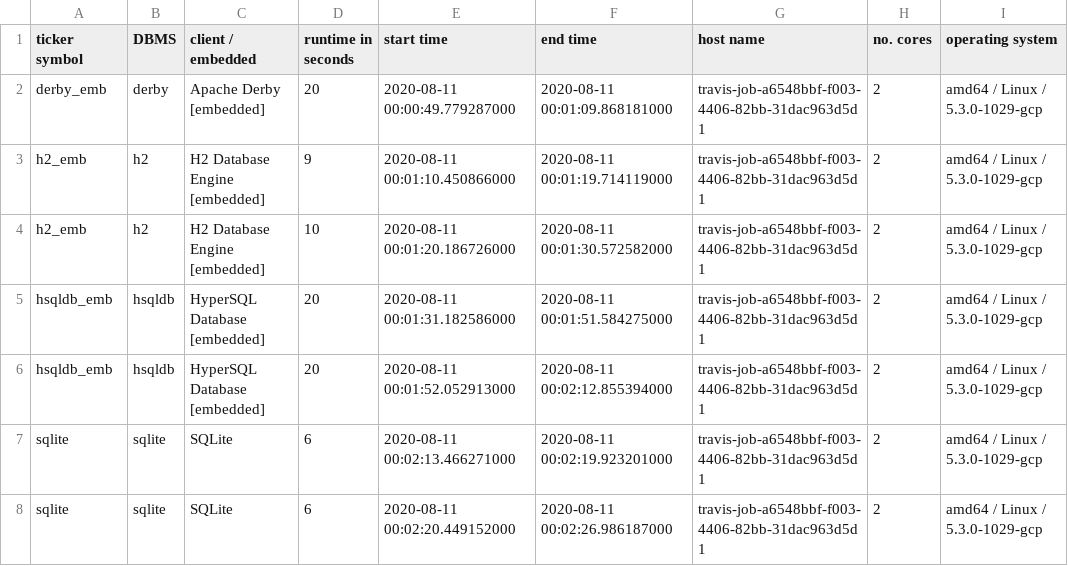
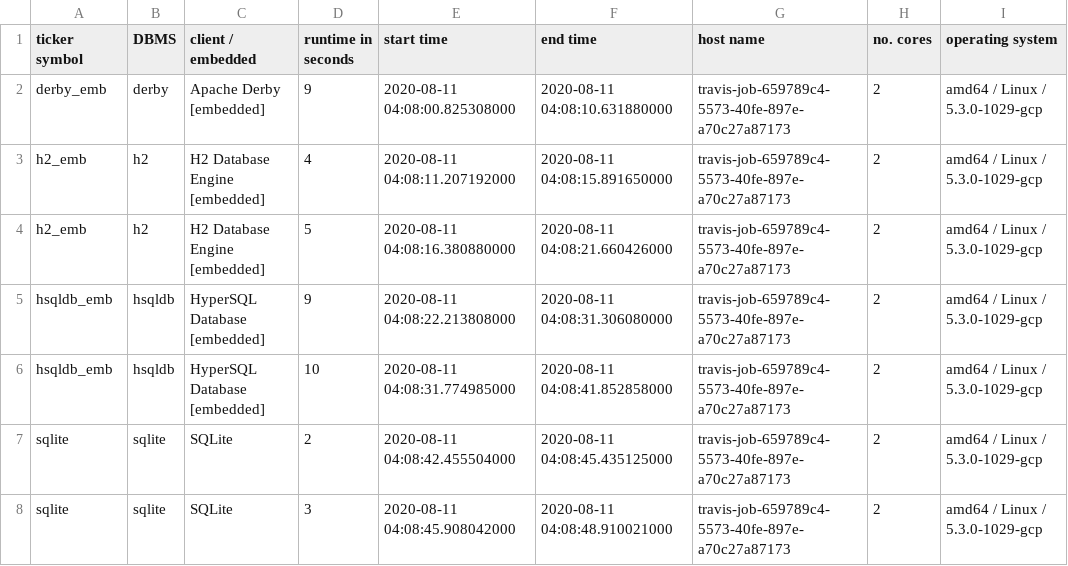
Before and after one commit to KonnexionsGmbH/db_seeder, a TSV file: resources/statistics/db_seeder_travis_embedded_2.1.0.tsv, drawn as a sheet.

Commit message:
Travis update: 11.08.2020 04:09:17 (Build 316)
[skip ci]

```diff
--- a/resources/statistics/db_seeder_travis_embedded_2.1.0.tsv
+++ b/resources/statistics/db_seeder_travis_embedded_2.1.0.tsv
@@ -1,8 +1,8 @@
 ticker symbol	DBMS	client / embedded	runtime in seconds	start time	end time	host name	no. cores	operating system
-derby_emb	derby	Apache Derby [embedded]	20	2020-08-11 00:00:49.779287000	2020-08-11 00:01:09.868181000	travis-job-a6548bbf-f003-4406-82bb-31dac963d5d1	2	amd64 / Linux / 5.3.0-1029-gcp
-h2_emb	h2	H2 Database Engine [embedded]	9	2020-08-11 00:01:10.450866000	2020-08-11 00:01:19.714119000	travis-job-a6548bbf-f003-4406-82bb-31dac963d5d1	2	amd64 / Linux / 5.3.0-1029-gcp
-h2_emb	h2	H2 Database Engine [embedded]	10	2020-08-11 00:01:20.186726000	2020-08-11 00:01:30.572582000	travis-job-a6548bbf-f003-4406-82bb-31dac963d5d1	2	amd64 / Linux / 5.3.0-1029-gcp
-hsqldb_emb	hsqldb	HyperSQL Database [embedded]	20	2020-08-11 00:01:31.182586000	2020-08-11 00:01:51.584275000	travis-job-a6548bbf-f003-4406-82bb-31dac963d5d1	2	amd64 / Linux / 5.3.0-1029-gcp
-hsqldb_emb	hsqldb	HyperSQL Database [embedded]	20	2020-08-11 00:01:52.052913000	2020-08-11 00:02:12.855394000	travis-job-a6548bbf-f003-4406-82bb-31dac963d5d1	2	amd64 / Linux / 5.3.0-1029-gcp
-sqlite	sqlite	SQLite	6	2020-08-11 00:02:13.466271000	2020-08-11 00:02:19.923201000	travis-job-a6548bbf-f003-4406-82bb-31dac963d5d1	2	amd64 / Linux / 5.3.0-1029-gcp
-sqlite	sqlite	SQLite	6	2020-08-11 00:02:20.449152000	2020-08-11 00:02:26.986187000	travis-job-a6548bbf-f003-4406-82bb-31dac963d5d1	2	amd64 / Linux / 5.3.0-1029-gcp
+derby_emb	derby	Apache Derby [embedded]	9	2020-08-11 04:08:00.825308000	2020-08-11 04:08:10.631880000	travis-job-659789c4-5573-40fe-897e-a70c27a87173	2	amd64 / Linux / 5.3.0-1029-gcp
+h2_emb	h2	H2 Database Engine [embedded]	4	2020-08-11 04:08:11.207192000	2020-08-11 04:08:15.891650000	travis-job-659789c4-5573-40fe-897e-a70c27a87173	2	amd64 / Linux / 5.3.0-1029-gcp
+h2_emb	h2	H2 Database Engine [embedded]	5	2020-08-11 04:08:16.380880000	2020-08-11 04:08:21.660426000	travis-job-659789c4-5573-40fe-897e-a70c27a87173	2	amd64 / Linux / 5.3.0-1029-gcp
+hsqldb_emb	hsqldb	HyperSQL Database [embedded]	9	2020-08-11 04:08:22.213808000	2020-08-11 04:08:31.306080000	travis-job-659789c4-5573-40fe-897e-a70c27a87173	2	amd64 / Linux / 5.3.0-1029-gcp
+hsqldb_emb	hsqldb	HyperSQL Database [embedded]	10	2020-08-11 04:08:31.774985000	2020-08-11 04:08:41.852858000	travis-job-659789c4-5573-40fe-897e-a70c27a87173	2	amd64 / Linux / 5.3.0-1029-gcp
+sqlite	sqlite	SQLite	2	2020-08-11 04:08:42.455504000	2020-08-11 04:08:45.435125000	travis-job-659789c4-5573-40fe-897e-a70c27a87173	2	amd64 / Linux / 5.3.0-1029-gcp
+sqlite	sqlite	SQLite	3	2020-08-11 04:08:45.908042000	2020-08-11 04:08:48.910021000	travis-job-659789c4-5573-40fe-897e-a70c27a87173	2	amd64 / Linux / 5.3.0-1029-gcp
```
